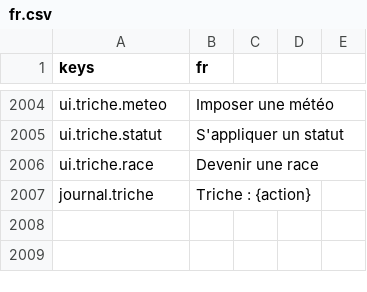
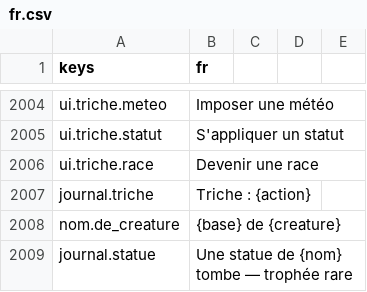
Before and after one commit to devmarcpro/sensen, a CSV file: godot/locale/fr.csv, drawn as a sheet; only a part is shown, gaps mark what is left out; the diff names each change by its address in the sheet, - before the commit and + after, or states it on an @@ line.

```diff
--- a/godot/locale/fr.csv
+++ b/godot/locale/fr.csv
+row 2008: nom.de_creature | {base} de {creature}
+row 2009: journal.statue | Une statue de {nom} tombe — trophée rare
```
Also changed, not shown: godot/locale/en.csv, 7 other files.
